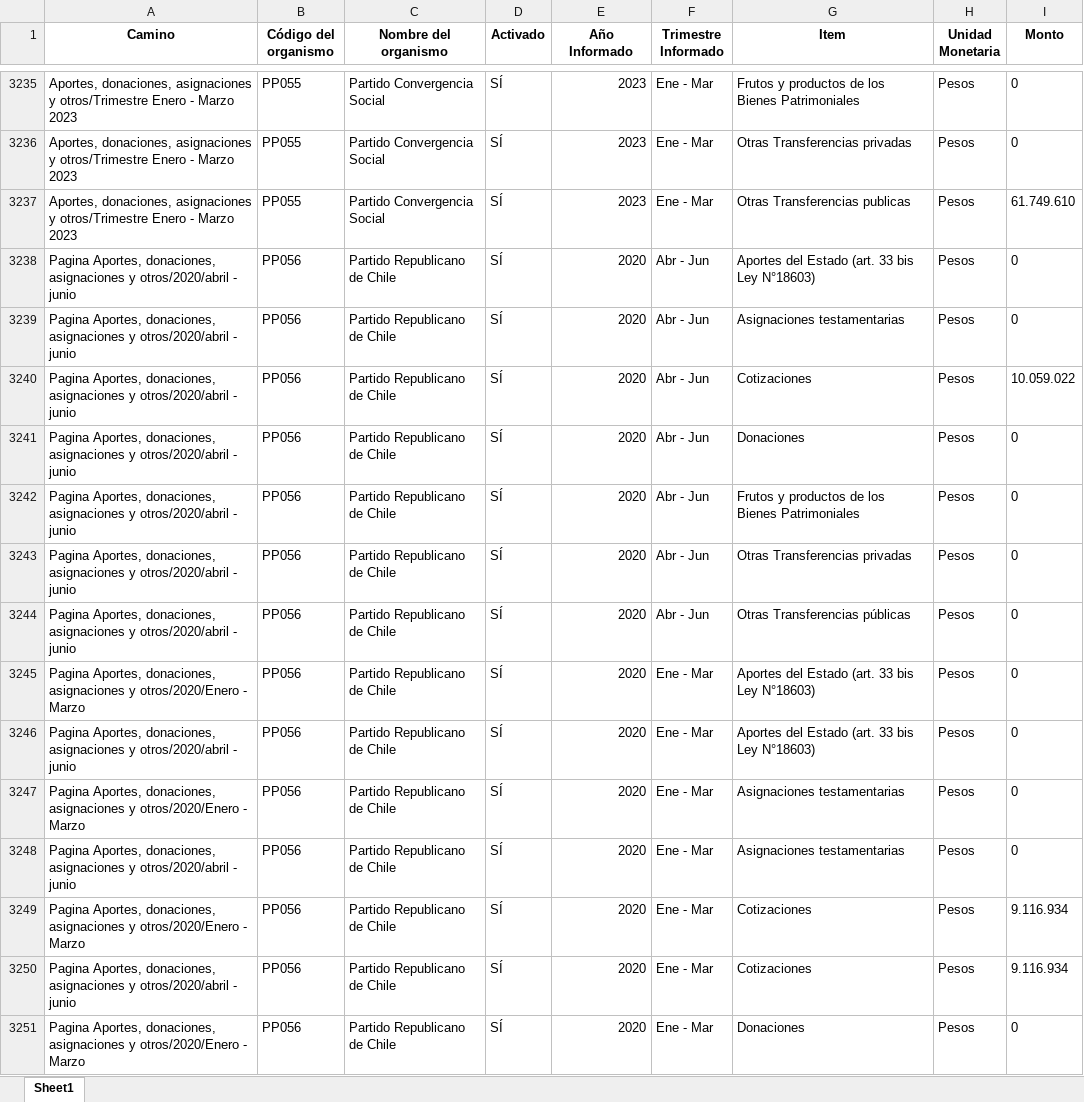
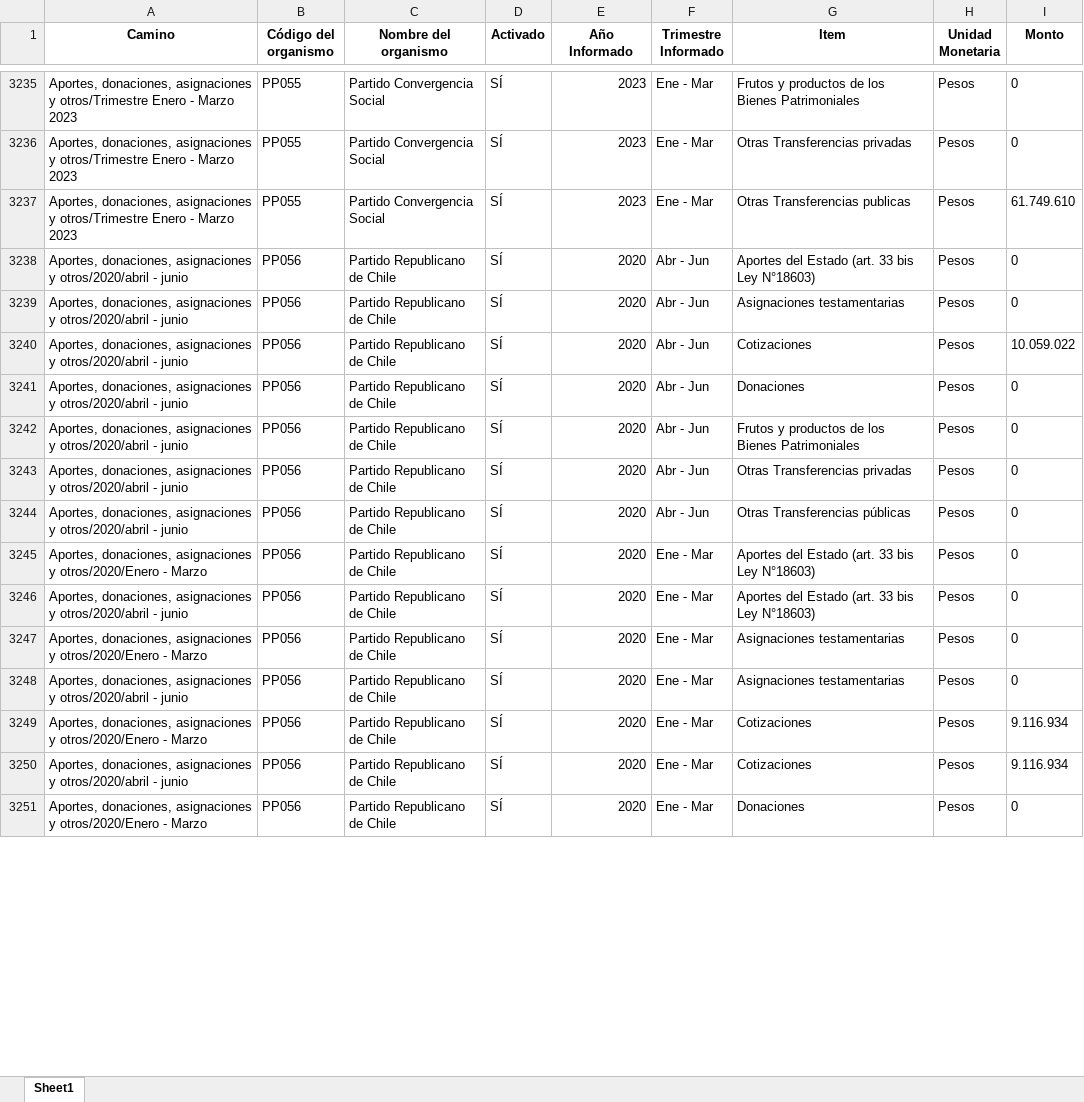
Before and after one commit to Sud-Austral/Transparencia_Activa, an Excel workbook: TA/PP0008.xlsx, sheet Sheet1, drawn as a sheet; only a part is shown, gaps mark what is left out; values as stored, in another font and other column widths than the file's, no borders; the diff covers the shown part only; the diff names each change by its address in the sheet, - before the commit and + after, or states it on an @@ line.

```diff
--- a/TA/PP0008.xlsx (sheet Sheet1)
+++ b/TA/PP0008.xlsx (sheet Sheet1)
-A3238:A3244 (Camino): Pagina Aportes, donaciones,…
+A3238:A3244 (Camino): Aportes, donaciones,…
-A3245 (Camino): Pagina Aportes, donaciones,…
+A3245 (Camino): Aportes, donaciones,…
-A3246 (Camino): Pagina Aportes, donaciones,…
+A3246 (Camino): Aportes, donaciones,…
-A3247 (Camino): Pagina Aportes, donaciones,…
+A3247 (Camino): Aportes, donaciones,…
-A3248 (Camino): Pagina Aportes, donaciones,…
+A3248 (Camino): Aportes, donaciones,…
-A3249 (Camino): Pagina Aportes, donaciones,…
+A3249 (Camino): Aportes, donaciones,…
-A3250 (Camino): Pagina Aportes, donaciones,…
+A3250 (Camino): Aportes, donaciones,…
-A3251 (Camino): Pagina Aportes, donaciones,…
+A3251 (Camino): Aportes, donaciones,…
```
Also changed, not shown: 2 moved rows and 79 edited cells elsewhere in this sheet, TA/Organismos_360.xlsx, TA/PP0002.xlsx, 9 other files.
